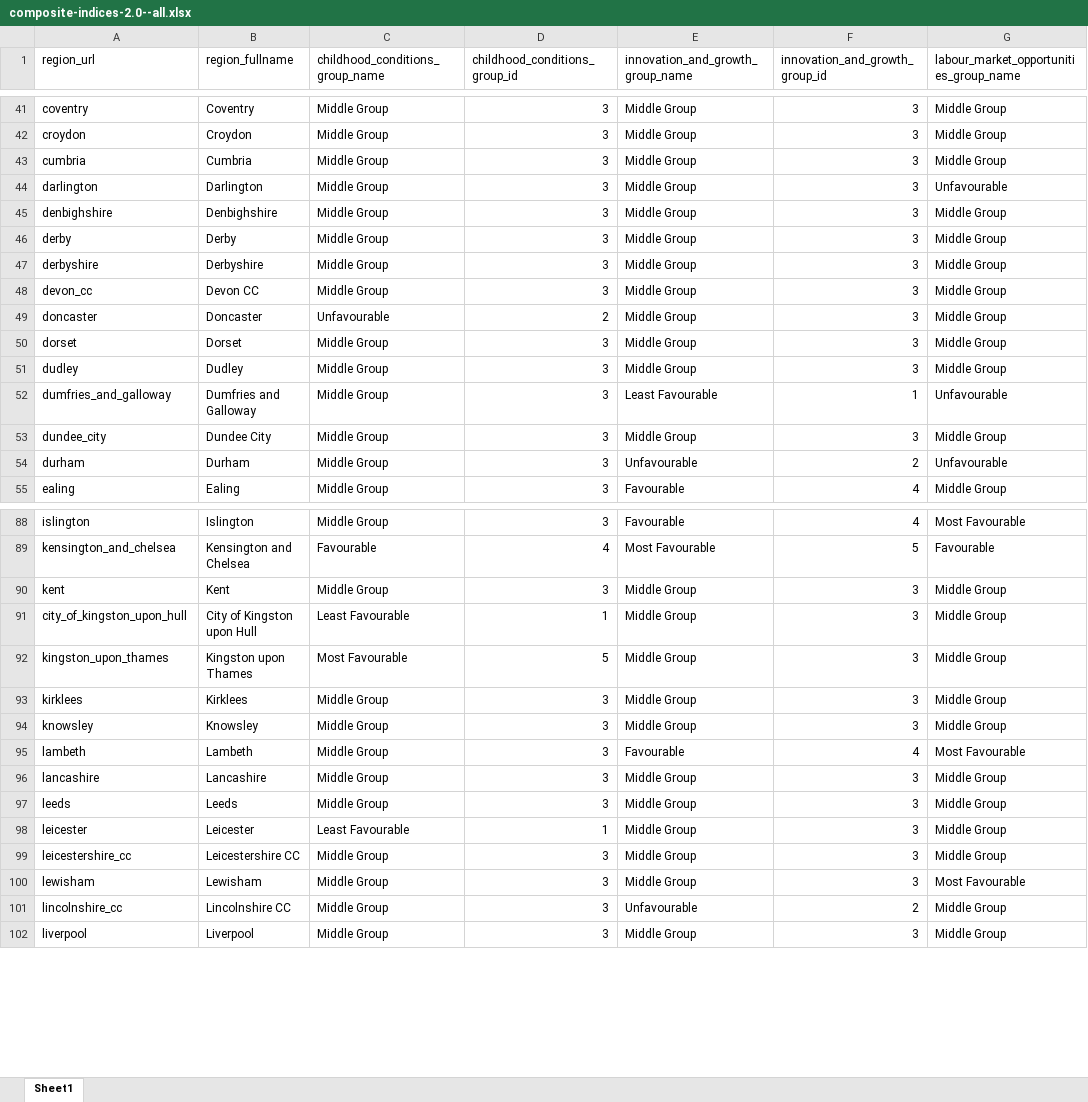
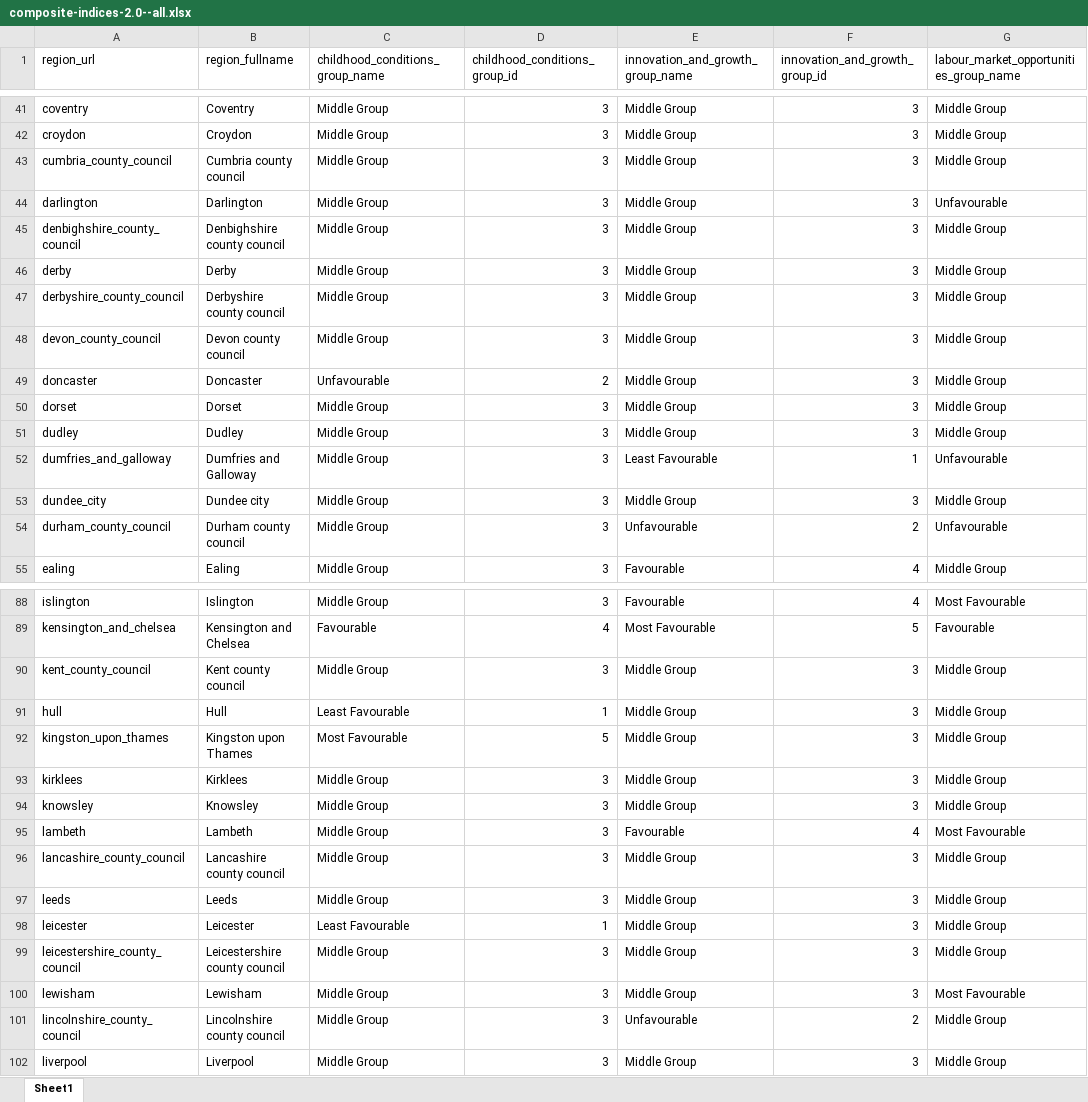
Before and after one commit to ukgov-equality-hub/smc-son, an Excel workbook: son/content/social_mobility_by_area/2.0/composite-indices-2.0--all.xlsx, sheet Sheet1, drawn as a sheet; only a part is shown, gaps mark what is left out; values as stored, in another font and other column widths than the file's, no borders; the diff covers the shown part only; the diff names each change by its address in the sheet, - before the commit and + after, or states it on an @@ line.

Commit message:
EHD-1306: Rename the 203 regions: Composite Indices: All composites CSV file

```diff
--- a/son/content/social_mobility_by_area/2.0/composite-indices-2.0--all.xlsx (sheet Sheet1)
+++ b/son/content/social_mobility_by_area/2.0/composite-indices-2.0--all.xlsx (sheet Sheet1)
-A43 (region_url): cumbria
+A43 (region_url): cumbria_county_council
-B43 (region_fullname): Cumbria
+B43 (region_fullname): Cumbria county council
-A45 (region_url): denbighshire
+A45 (region_url): denbighshire_county_council
-B45 (region_fullname): Denbighshire
+B45 (region_fullname): Denbighshire county council
-A47 (region_url): derbyshire
+A47 (region_url): derbyshire_county_council
-B47 (region_fullname): Derbyshire
+B47 (region_fullname): Derbyshire county council
-A48 (region_url): devon_cc
+A48 (region_url): devon_county_council
-B48 (region_fullname): Devon CC
+B48 (region_fullname): Devon county council
-B53 (region_fullname): Dundee City
+B53 (region_fullname): Dundee city
-A54 (region_url): durham
+A54 (region_url): durham_county_council
-B54 (region_fullname): Durham
+B54 (region_fullname): Durham county council
-A90 (region_url): kent
+A90 (region_url): kent_county_council
-B90 (region_fullname): Kent
+B90 (region_fullname): Kent county council
-A91 (region_url): city_of_kingston_upon_hull
+A91 (region_url): hull
-B91 (region_fullname): City of Kingston upon Hull
+B91 (region_fullname): Hull
-A96 (region_url): lancashire
+A96 (region_url): lancashire_county_council
-B96 (region_fullname): Lancashire
+B96 (region_fullname): Lancashire county council
-A99 (region_url): leicestershire_cc
+A99 (region_url): leicestershire_county_council
-B99 (region_fullname): Leicestershire CC
+B99 (region_fullname): Leicestershire county council
-A101 (region_url): lincolnshire_cc
+A101 (region_url): lincolnshire_county_council
-B101 (region_fullname): Lincolnshire CC
+B101 (region_fullname): Lincolnshire county council
```
Also changed, not shown: 61 edited cells elsewhere in this sheet, 1 other file.
